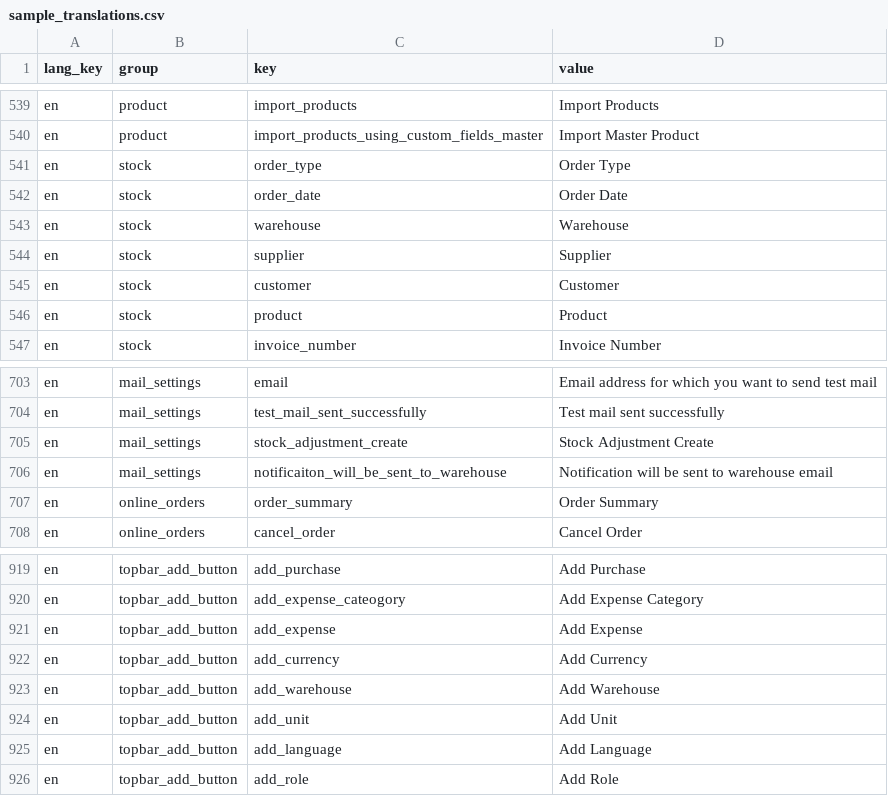
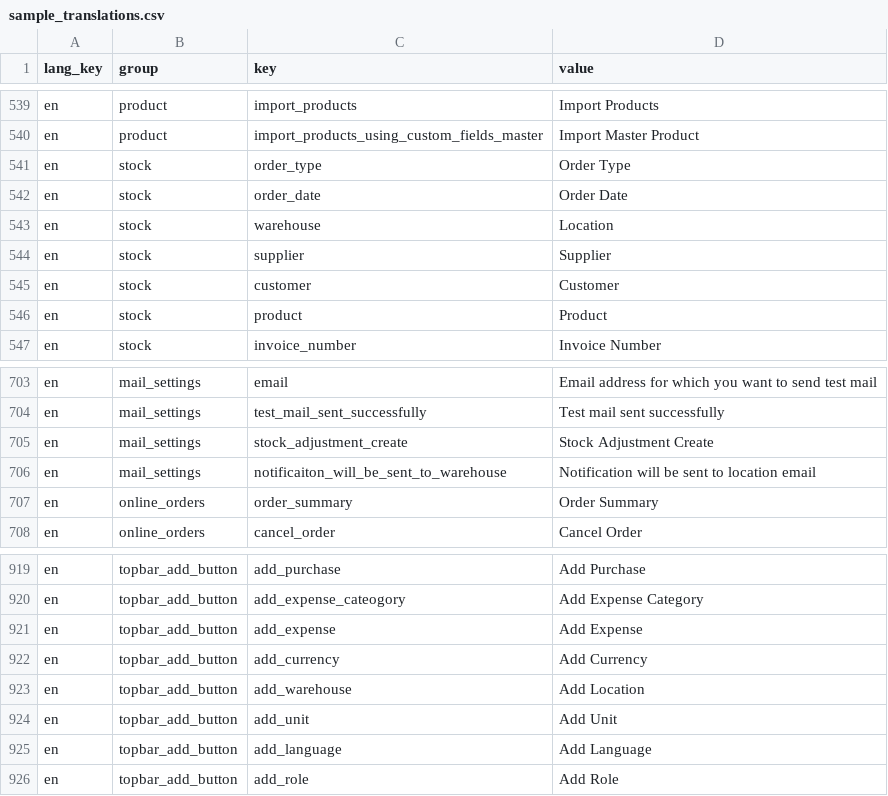
Before and after one commit to HiteshGs/OneStore, a CSV file: Stockifly-SAAS-4.0.0/public/images/sample_translations.csv, drawn as a sheet; only a part is shown, gaps mark what is left out; the diff covers the shown part only.

```diff
--- a/Stockifly-SAAS-4.0.0/public/images/sample_translations.csv
+++ b/Stockifly-SAAS-4.0.0/public/images/sample_translations.csv
@@ -542,3 +542,3 @@
 "en","stock","order_date","Order Date"
-"en","stock","warehouse","Warehouse"
+"en","stock","warehouse","Location"
 "en","stock","supplier","Supplier"
@@ -705,3 +705,3 @@
 "en","mail_settings","stock_adjustment_create","Stock Adjustment Create"
-"en","mail_settings","notificaiton_will_be_sent_to_warehouse","Notification will be sent to warehouse email"
+"en","mail_settings","notificaiton_will_be_sent_to_warehouse","Notification will be sent to location email"
 "en","online_orders","order_summary","Order Summary"
@@ -922,3 +922,3 @@
 "en","topbar_add_button","add_currency","Add Currency"
-"en","topbar_add_button","add_warehouse","Add Warehouse"
+"en","topbar_add_button","add_warehouse","Add Location"
 "en","topbar_add_button","add_unit","Add Unit"
```
Also changed, not shown: 13 edited cells elsewhere in this file.
